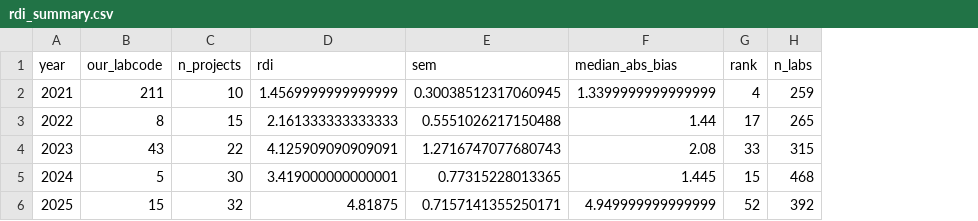
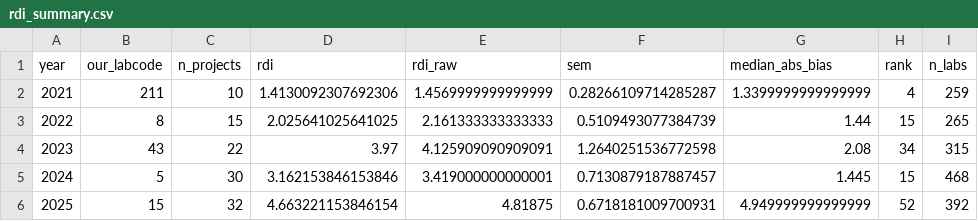
Before and after one commit to yunlongli15/iaea-pt-analysis-2021-2025, a CSV file: 05_deviation_index/rdi_summary.csv, drawn as a sheet; addresses are those after the commit; the diff names each change by its address in the sheet, - before the commit and + after, or states it on an @@ line.

```diff
--- a/05_deviation_index/rdi_summary.csv
+++ b/05_deviation_index/rdi_summary.csv
+column E (rdi_raw), rows 2-6: 1.4569999999999999 | 2.161333333333333 | 4.125909090909091 | 3.419000000000001 | 4.81875
-D2 (rdi): 1.4569999999999999
+D2 (rdi): 1.4130092307692306
-F2 (sem): 0.30038512317060945
+F2 (sem): 0.28266109714285287
-D3 (rdi): 2.161333333333333
+D3 (rdi): 2.025641025641025
-F3 (sem): 0.5551026217150488
+F3 (sem): 0.5109493077384739
-H3 (rank): 17
+H3 (rank): 15
-D4 (rdi): 4.125909090909091
+D4 (rdi): 3.97
-F4 (sem): 1.2716747077680743
+F4 (sem): 1.2640251536772598
-H4 (rank): 33
+H4 (rank): 34
-D5 (rdi): 3.419000000000001
+D5 (rdi): 3.162153846153846
-F5 (sem): 0.77315228013365
+F5 (sem): 0.7130879187887457
-D6 (rdi): 4.81875
+D6 (rdi): 4.663221153846154
-F6 (sem): 0.7157141355250171
+F6 (sem): 0.6718181009700931
```
Also changed, not shown: 24 other files.
